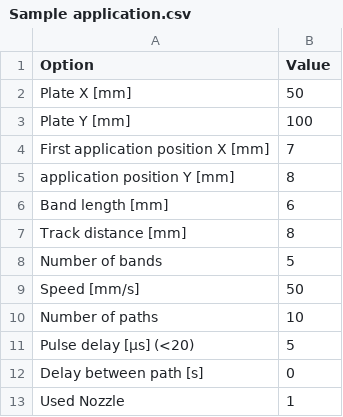
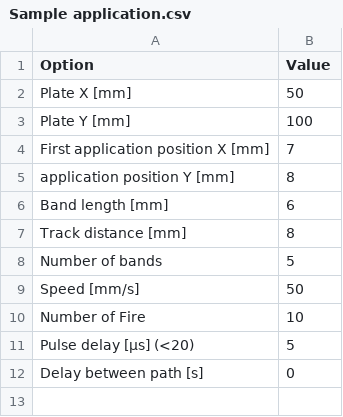
Before and after one commit to fredschade/OC_LAbSoft, a CSV file: OC-LabSoft/tables/Sample application.csv, drawn as a sheet.

```diff
--- a/OC-LabSoft/tables/Sample application.csv
+++ b/OC-LabSoft/tables/Sample application.csv
@@ -9,5 +9,4 @@ Number of bands;5
 Speed [mm/s];50
-Number of paths;10
+Number of Fire;10
 Pulse delay [µs] (<20);5
 Delay between path [s];0
-Used Nozzle;1
```
Also changed, not shown: 9 other files.
